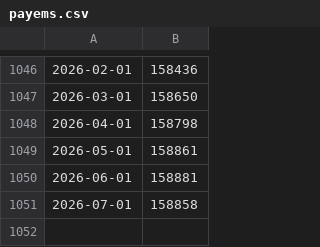
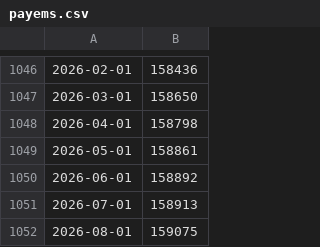
Before and after one commit to t1enne/ib-docker, a CSV file: py/assets/payems.csv, drawn as a sheet; only a part is shown, gaps mark what is left out.

```diff
--- a/py/assets/payems.csv
+++ b/py/assets/payems.csv
@@ -1049,3 +1049,4 @@
 2026-05-01,158861
-2026-06-01,158881
-2026-07-01,158858
+2026-06-01,158892
+2026-07-01,158913
+2026-08-01,159075
```
Also changed, not shown: py/assets/bopgstb.csv, py/assets/gdp.csv, 7 other files.
